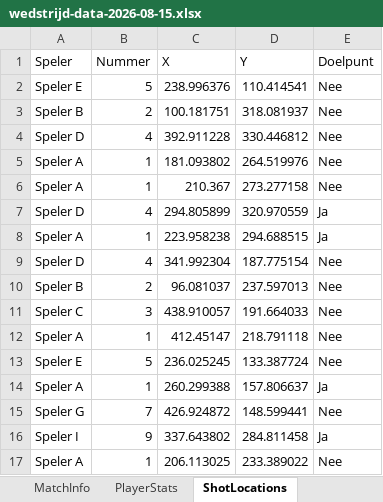
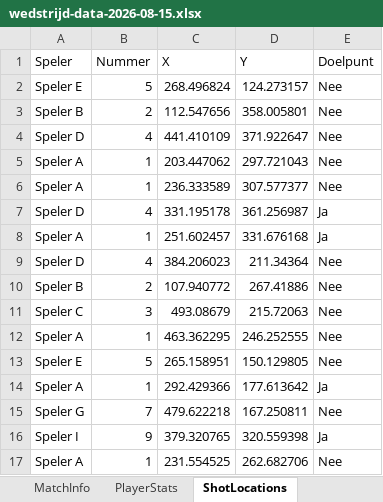
Before and after one commit to jonas-provost/korfbal-stats-dashboard, an Excel workbook: sample_data/wedstrijd-data-2026-08-15.xlsx, sheet ShotLocations, drawn as a sheet; only a part is shown; values as stored, in another font and other column widths than the file's, no borders; the diff covers the shown part only; the diff names each change by its address in the sheet, - before the commit and + after, or states it on an @@ line.

```diff
--- a/sample_data/wedstrijd-data-2026-08-15.xlsx (sheet ShotLocations)
+++ b/sample_data/wedstrijd-data-2026-08-15.xlsx (sheet ShotLocations)
-C2 (X): 238.996376
+C2 (X): 268.496824
-D2 (Y): 110.414541
+D2 (Y): 124.273157
-C3 (X): 100.181751
+C3 (X): 112.547656
-D3 (Y): 318.081937
+D3 (Y): 358.005801
-C4 (X): 392.911228
+C4 (X): 441.410109
-D4 (Y): 330.446812
+D4 (Y): 371.922647
-C5 (X): 181.093802
+C5 (X): 203.447062
-D5 (Y): 264.519976
+D5 (Y): 297.721043
-C6 (X): 210.367
+C6 (X): 236.333589
-D6 (Y): 273.277158
+D6 (Y): 307.577377
-C7 (X): 294.805899
+C7 (X): 331.195178
-D7 (Y): 320.970559
+D7 (Y): 361.256987
-C8 (X): 223.958238
+C8 (X): 251.602457
-D8 (Y): 294.688515
+D8 (Y): 331.676168
-C9 (X): 341.992304
+C9 (X): 384.206023
-D9 (Y): 187.775154
+D9 (Y): 211.34364
-C10 (X): 96.081037
+C10 (X): 107.940772
-D10 (Y): 237.597013
+D10 (Y): 267.41886
-C11 (X): 438.910057
+C11 (X): 493.08679
-D11 (Y): 191.664033
+D11 (Y): 215.72063
-C12 (X): 412.45147
+C12 (X): 463.362295
-D12 (Y): 218.791118
+D12 (Y): 246.252555
-C13 (X): 236.025245
+C13 (X): 265.158951
-D13 (Y): 133.387724
+D13 (Y): 150.129805
-C14 (X): 260.299388
+C14 (X): 292.429366
-D14 (Y): 157.806637
+D14 (Y): 177.613642
-C15 (X): 426.924872
+C15 (X): 479.622218
-D15 (Y): 148.599441
+D15 (Y): 167.250811
-C16 (X): 337.643802
+C16 (X): 379.320765
-D16 (Y): 284.811458
+D16 (Y): 320.559398
-C17 (X): 206.113025
+C17 (X): 231.554525
-D17 (Y): 233.389022
+D17 (Y): 262.682706
```
Also changed, not shown: 42 edited cells elsewhere in this sheet, sample_data/wedstrijd-data-2026-08-22.xlsx, sample_data/wedstrijd-data-2026-08-29.xlsx, 8 other files.
